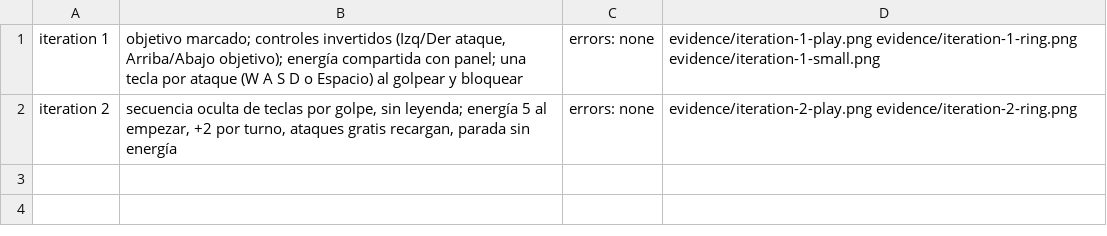
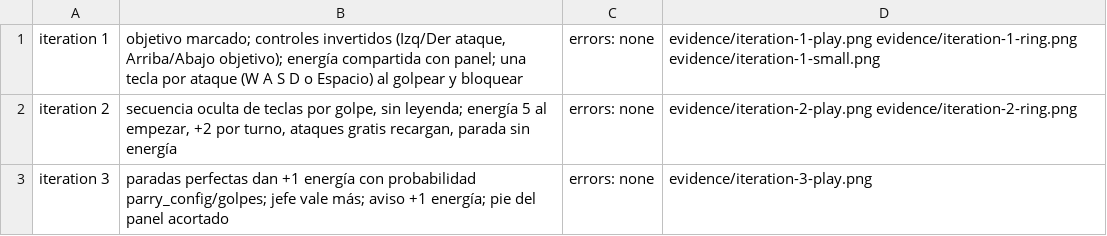
Before and after one commit to tfernandez96/canto-salvaje, a TSV file: prototypes/canto-salvaje/evidence/changes.tsv, drawn as a sheet.

```diff
--- a/prototypes/canto-salvaje/evidence/changes.tsv
+++ b/prototypes/canto-salvaje/evidence/changes.tsv
@@ -2 +2,2 @@ iteration 1	objetivo marcado; controles invertidos (Izq/Der ataque, Arriba/Abajo
 iteration 2	secuencia oculta de teclas por golpe, sin leyenda; energía 5 al empezar, +2 por turno, ataques gratis recargan, parada sin energía	errors: none	evidence/iteration-2-play.png evidence/iteration-2-ring.png
+iteration 3	paradas perfectas dan +1 energía con probabilidad parry_config/golpes; jefe vale más; aviso +1 energía; pie del panel acortado	errors: none	evidence/iteration-3-play.png
```
Also changed, not shown: 5 other files.
